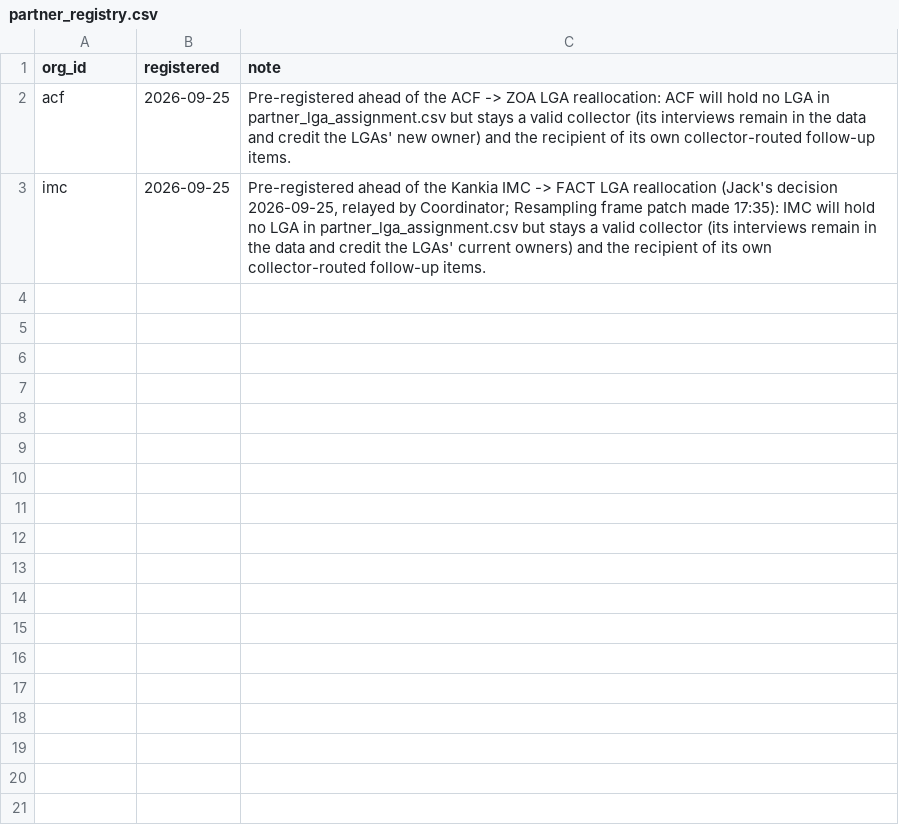
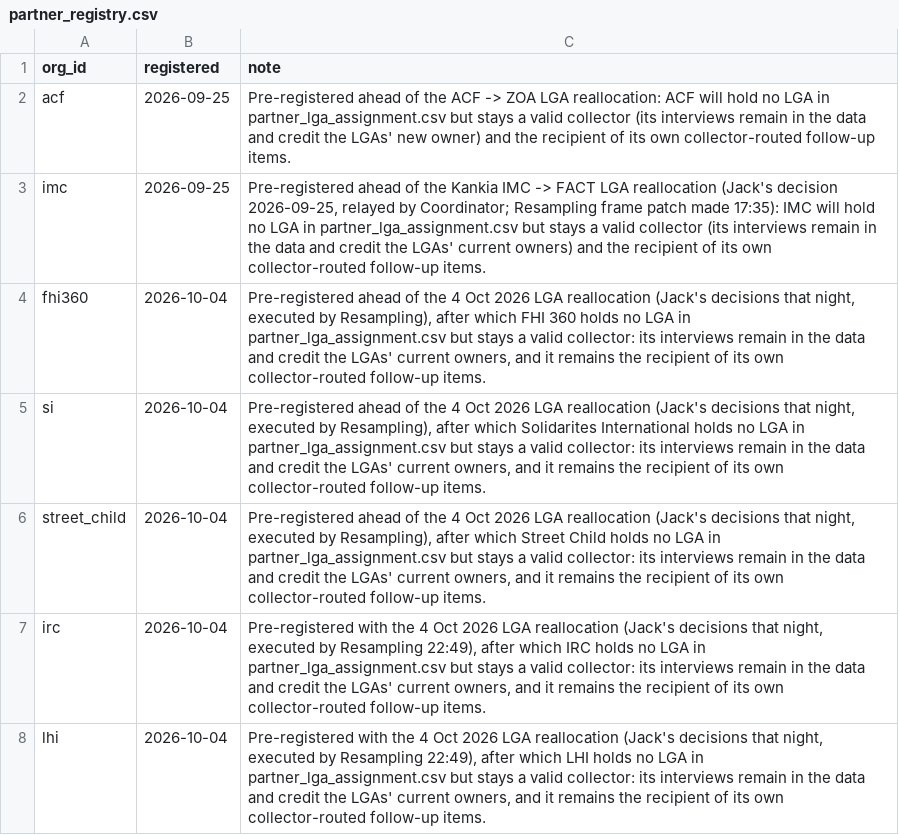
Before and after one commit to JackPhilpott/MSNA-N-WEC-2026-monitoring, a CSV file: config/partner_registry.csv, drawn as a sheet.

```diff
--- a/config/partner_registry.csv
+++ b/config/partner_registry.csv
@@ -3 +3,6 @@ acf,2026-09-25,"Pre-registered ahead of the ACF -> ZOA LGA reallocation: ACF wil
 imc,2026-09-25,"Pre-registered ahead of the Kankia IMC -> FACT LGA reallocation (Jack's decision 2026-09-25, relayed by Coordinator; Resampling frame patch made 17:35): IMC will hold no LGA in partner_lga_assignment.csv but stays a valid collector (its interviews remain in the data and credit the LGAs' current owners) and the recipient of its own collector-routed follow-up items."
+fhi360,2026-10-04,"Pre-registered ahead of the 4 Oct 2026 LGA reallocation (Jack's decisions that night, executed by Resampling), after which FHI 360 holds no LGA in partner_lga_assignment.csv but stays a valid collector: its interviews remain in the data and credit the LGAs' current owners, and it remains the recipient of its own collector-routed follow-up items."
+si,2026-10-04,"Pre-registered ahead of the 4 Oct 2026 LGA reallocation (Jack's decisions that night, executed by Resampling), after which Solidarites International holds no LGA in partner_lga_assignment.csv but stays a valid collector: its interviews remain in the data and credit the LGAs' current owners, and it remains the recipient of its own collector-routed follow-up items."
+street_child,2026-10-04,"Pre-registered ahead of the 4 Oct 2026 LGA reallocation (Jack's decisions that night, executed by Resampling), after which Street Child holds no LGA in partner_lga_assignment.csv but stays a valid collector: its interviews remain in the data and credit the LGAs' current owners, and it remains the recipient of its own collector-routed follow-up items."
+irc,2026-10-04,"Pre-registered with the 4 Oct 2026 LGA reallocation (Jack's decisions that night, executed by Resampling 22:49), after which IRC holds no LGA in partner_lga_assignment.csv but stays a valid collector: its interviews remain in the data and credit the LGAs' current owners, and it remains the recipient of its own collector-routed follow-up items."
+lhi,2026-10-04,"Pre-registered with the 4 Oct 2026 LGA reallocation (Jack's decisions that night, executed by Resampling 22:49), after which LHI holds no LGA in partner_lga_assignment.csv but stays a valid collector: its interviews remain in the data and credit the LGAs' current owners, and it remains the recipient of its own collector-routed follow-up items."
```
Also changed, not shown: 10 other files.
